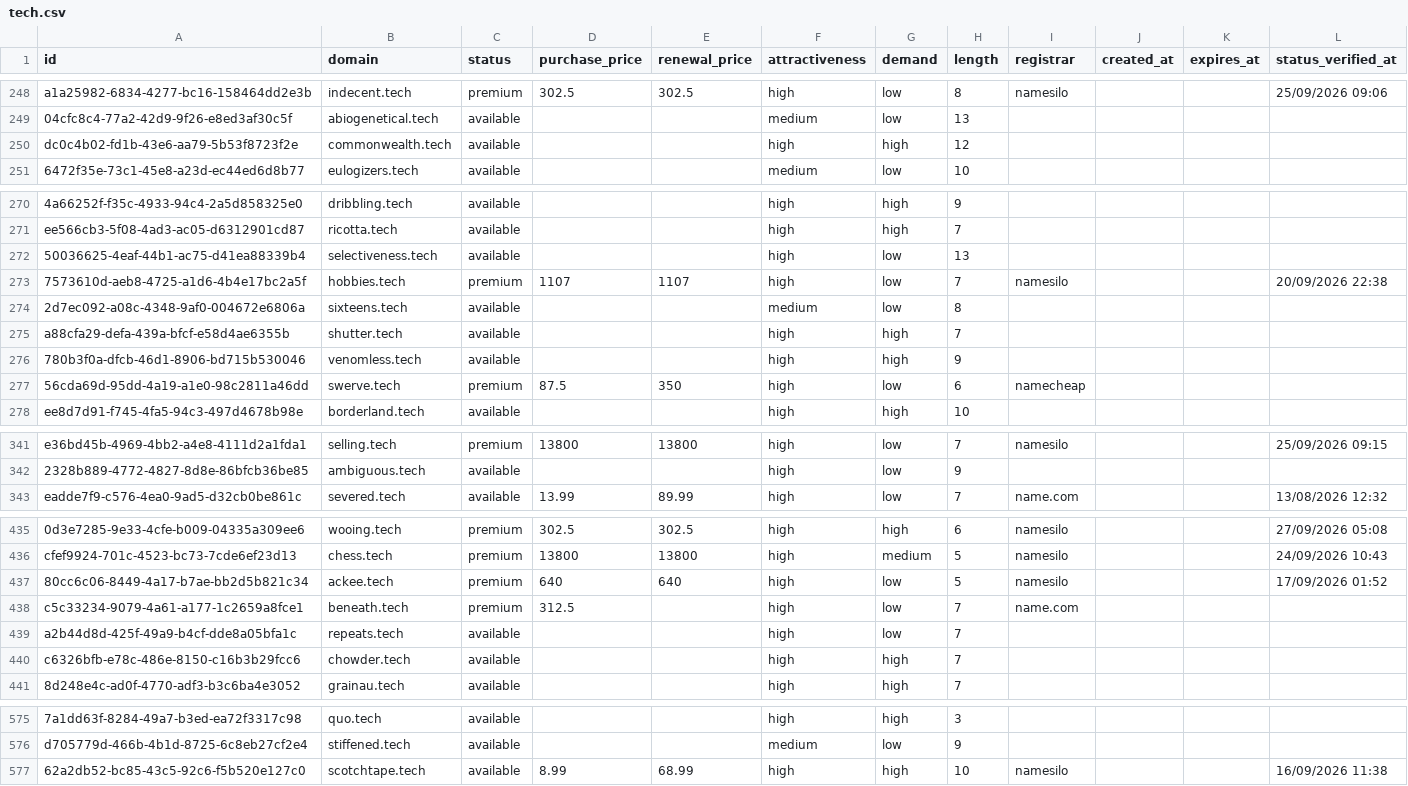
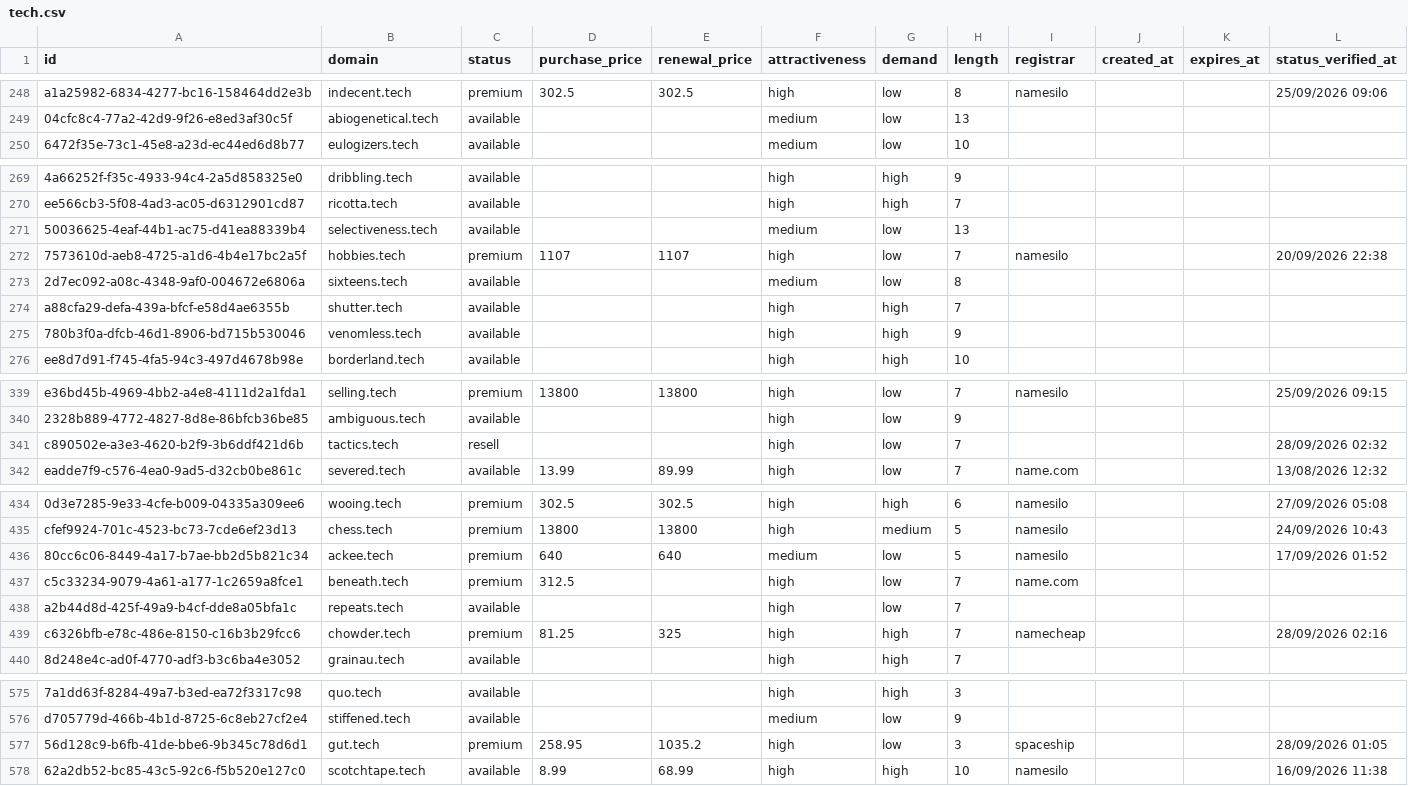
Before and after one commit to UniqueDomains/tech-oneword-domains, a CSV file: tech.csv, drawn as a sheet; only a part is shown, gaps mark what is left out; removed rows and columns are numbered as before the commit, all else as after; the diff covers the shown part only; the diff names each change by its address in the sheet, - before the commit and + after, or states it on an @@ line.

```diff
--- a/tech.csv
+++ b/tech.csv
-row 250: dc0c4b02-fd1b-43e6-aa79-5b53f8723f2e | commonwealth.tech | available |  |  | high | high | 12
-F271 (attractiveness): high
+F271 (attractiveness): medium
-row 277: 56cda69d-95dd-4a19-a1e0-98c2811a46dd | swerve.tech | premium | 87.5 | 350 | high | low | 6 | namecheap
+row 341: c890502e-a3e3-4620-b2f9-3b6ddf421d6b | tactics.tech | resell |  |  | high | low | 7 |  |  |  | 28/09/2026 02:32
-F436 (attractiveness): high
+F436 (attractiveness): medium
-C439 (status): available
+C439 (status): premium
-D439 (purchase_price): (empty)
+D439 (purchase_price): 81.25
-E439 (renewal_price): (empty)
+E439 (renewal_price): 325
-I439 (registrar): (empty)
+I439 (registrar): namecheap
-L439 (status_verified_at): (empty)
+L439 (status_verified_at): 28/09/2026 02:16
+row 577: 56d128c9-b6fb-41de-bbe6-9b345c78d6d1 | gut.tech | premium | 258.95 | 1035.2 | high | low | 3 | spaceship |  |  | 28/09/2026 01:05
```
Also changed, not shown: 3 added rows, 3 removed rows and 79 edited cells elsewhere in this file, 4 other files.
